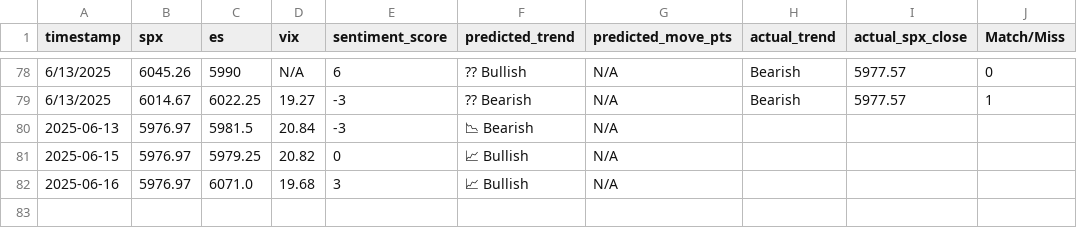
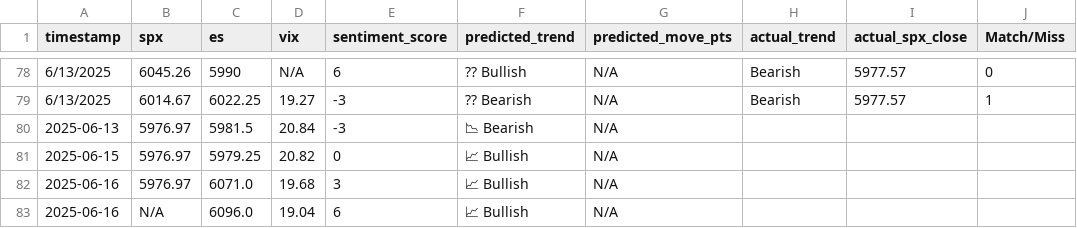
Before and after one commit to PadhmaCebolu/market-alert-bot-test, a CSV file: market_predictions.csv, drawn as a sheet; only a part is shown, gaps mark what is left out; the diff names each change by its address in the sheet, - before the commit and + after, or states it on an @@ line.

```diff
--- a/market_predictions.csv
+++ b/market_predictions.csv
+row 83: 2025-06-16 | N/A | 6096.0 | 19.04 | 6 | 📈 Bullish | N/A
```
